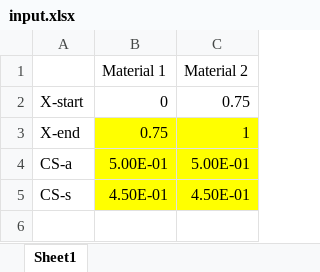
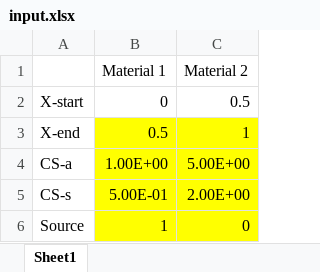
Before and after one commit to XBard23/NE5002Project, an Excel workbook: NE5002Project/Data/input.xlsx, sheet Sheet1, drawn as a sheet; values as stored, in another font and other column widths than the file's, no borders; the diff names each change by its address in the sheet, - before the commit and + after, or states it on an @@ line.

```diff
--- a/NE5002Project/Data/input.xlsx (sheet Sheet1)
+++ b/NE5002Project/Data/input.xlsx (sheet Sheet1)
-C2 (Material 2): 0.75
+C2 (Material 2): 0.5
-B3 (Material 1): 0.75
+B3 (Material 1): 0.5
-B4 (Material 1): 5.00E-01
+B4 (Material 1): 1.00E+00
-C4 (Material 2): 5.00E-01
+C4 (Material 2): 5.00E+00
-B5 (Material 1): 4.50E-01
+B5 (Material 1): 5.00E-01
-C5 (Material 2): 4.50E-01
+C5 (Material 2): 2.00E+00
+row 6: Source | 1 | 0
```
Also changed, not shown: 5 other files.
